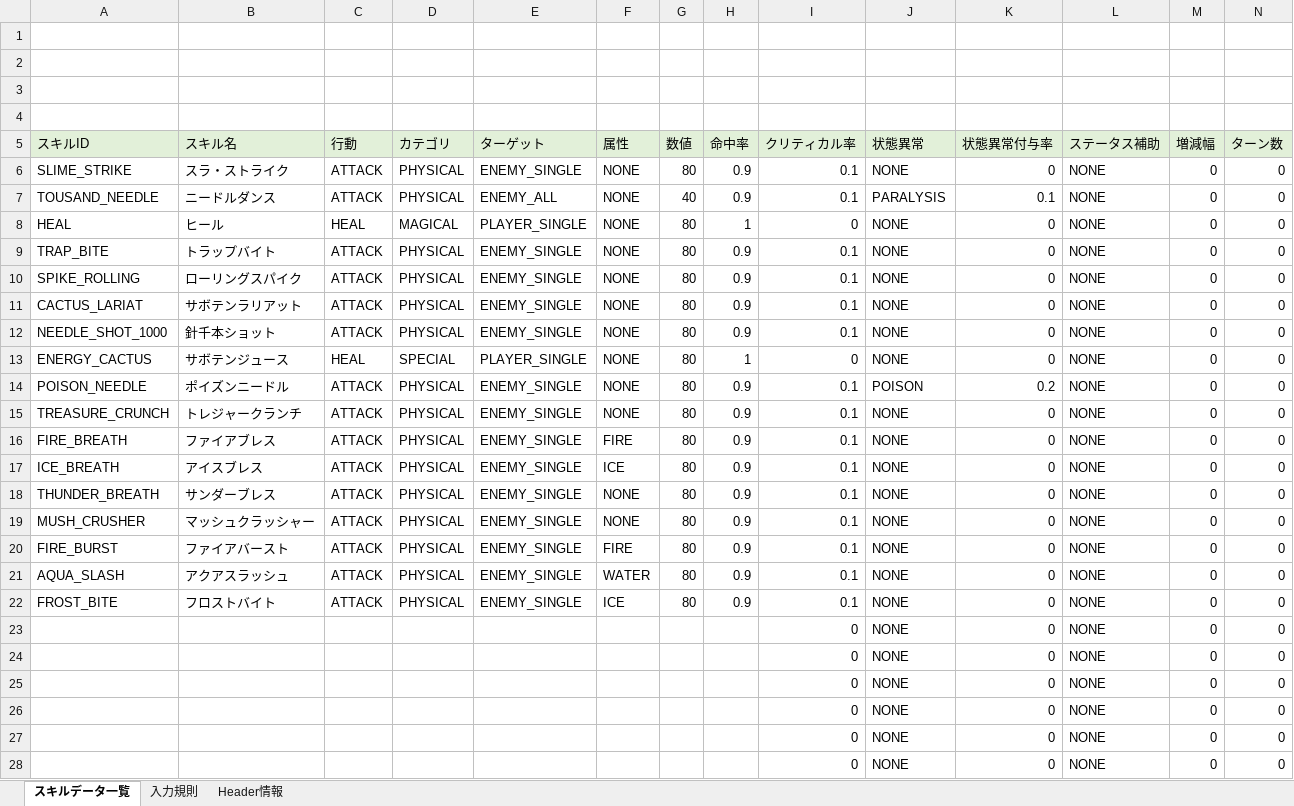
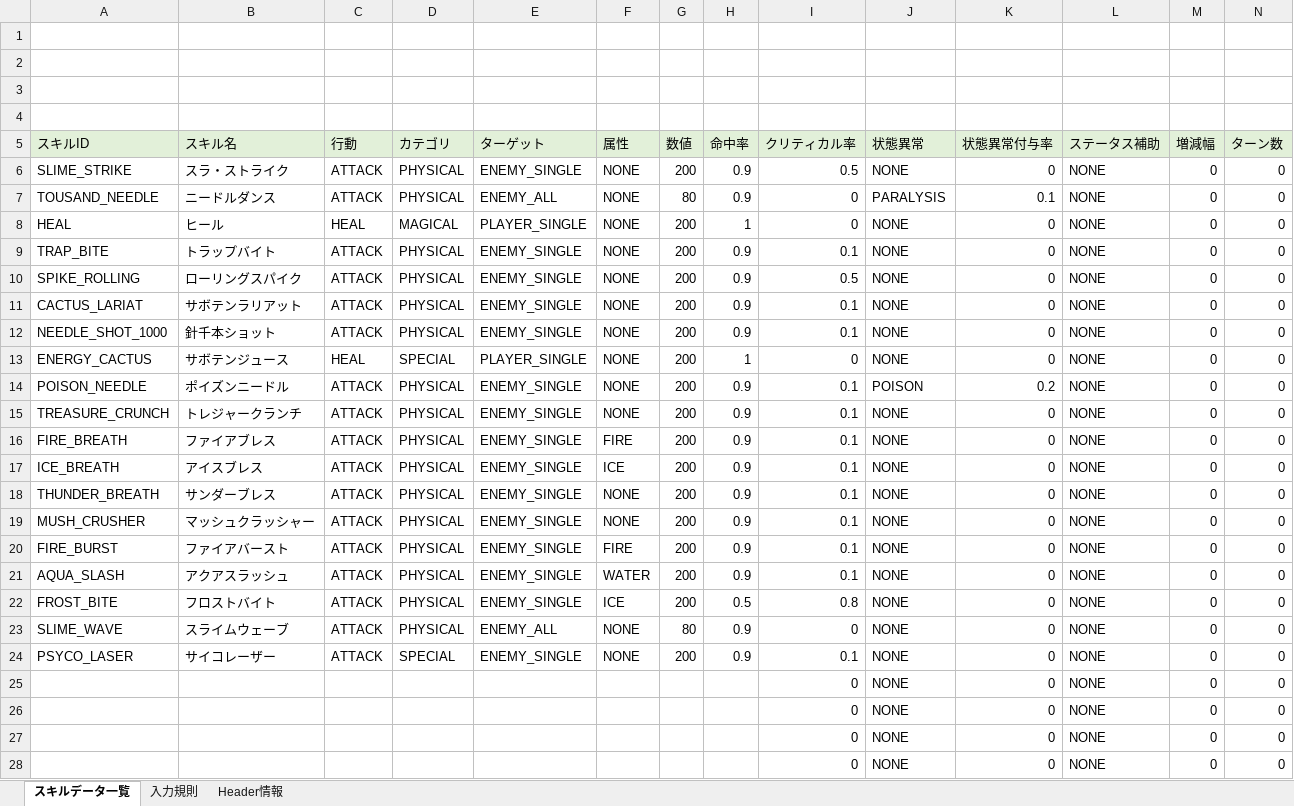
Before and after one commit to echimaru5240/Game_MonsterBattleRoad, an Excel workbook: Cards/SkillDataManager.xlsm, sheet スキルデータ一覧, drawn as a sheet; only a part is shown; values as stored, in another font and other column widths than the file's, no borders; charts and pictures not drawn; removed rows and columns are numbered as before the commit, all else as after; the diff names each change by its address in the sheet, - before the commit and + after, or states it on an @@ line.

```diff
--- a/Cards/SkillDataManager.xlsm (sheet スキルデータ一覧)
+++ b/Cards/SkillDataManager.xlsm (sheet スキルデータ一覧)
-G6 (数値): 80
+G6 (数値): 200
-I6 (クリティカル率): 0.1
+I6 (クリティカル率): 0.5
-G7 (数値): 40
+G7 (数値): 80
-I7 (クリティカル率): 0.1
+I7 (クリティカル率): 0
-G8:G22 (数値): 80
+G8:G22 (数値): 200
-I10 (クリティカル率): 0.1
+I10 (クリティカル率): 0.5
-H22 (命中率): 0.9
+H22 (命中率): 0.5
-I22 (クリティカル率): 0.1
+I22 (クリティカル率): 0.8
-row 23:  |  |  |  |  |  |  |  | 0 | NONE | 0 | NONE | 0 | 0
-row 24:  |  |  |  |  |  |  |  | 0 | NONE | 0 | NONE | 0 | 0
+row 23: SLIME_WAVE | スライムウェーブ | ATTACK | PHYSICAL | ENEMY_ALL | NONE | 80 | 0.9 | 0 | NONE | 0 | NONE | 0 | 0
+row 24: PSYCO_LASER | サイコレーザー | ATTACK | SPECIAL | ENEMY_SINGLE | NONE | 200 | 0.9 | 0.1 | NONE | 0 | NONE | 0 | 0
```
Also changed, not shown: sheet Header情報, 43 other files.
